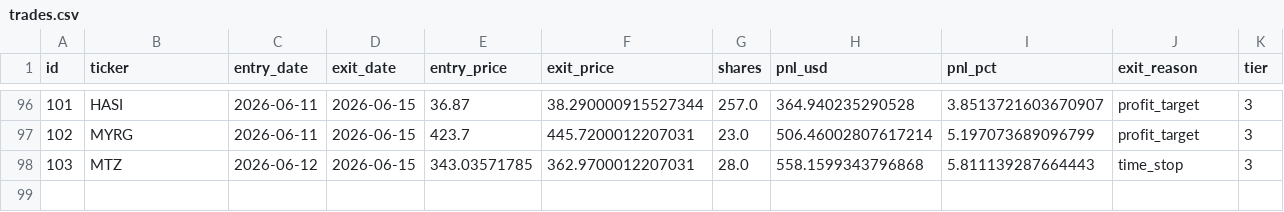
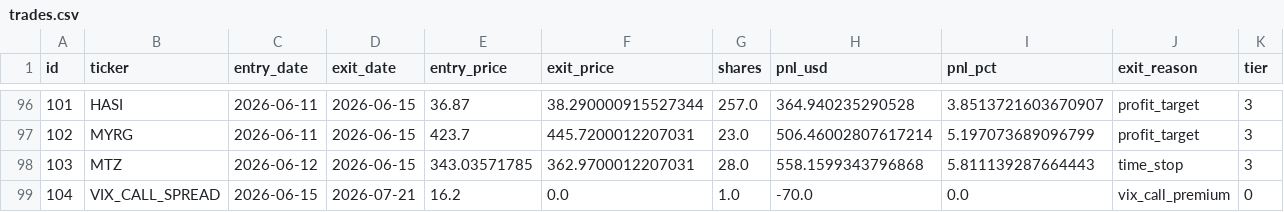
Before and after one commit to ckurau/naive-mean-reversion, a CSV file: paper_trading/trades.csv, drawn as a sheet; only a part is shown, gaps mark what is left out; the diff names each change by its address in the sheet, - before the commit and + after, or states it on an @@ line.

```diff
--- a/paper_trading/trades.csv
+++ b/paper_trading/trades.csv
+row 99: 104 | VIX_CALL_SPREAD | 2026-06-15 | 2026-07-21 | 16.2 | 0.0 | 1.0 | -70.0 | 0.0 | vix_call_premium | 0
```
Also changed, not shown: 1 other file.
